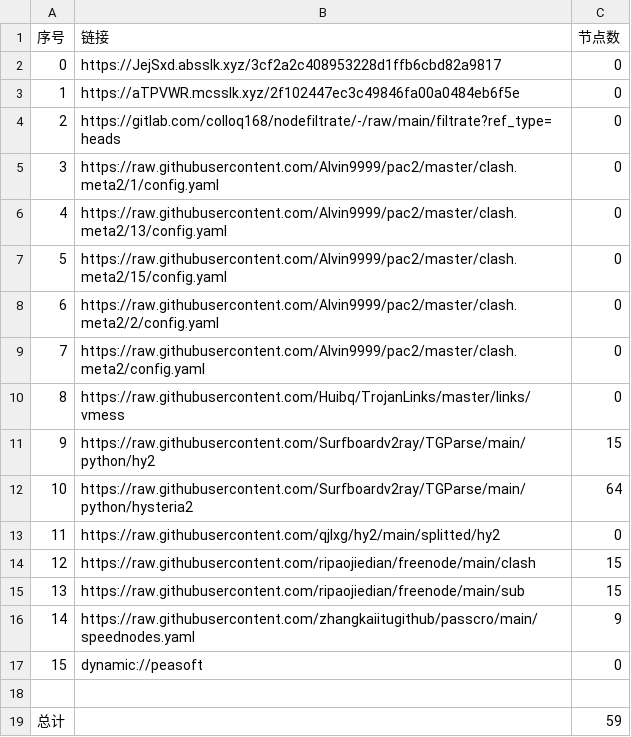
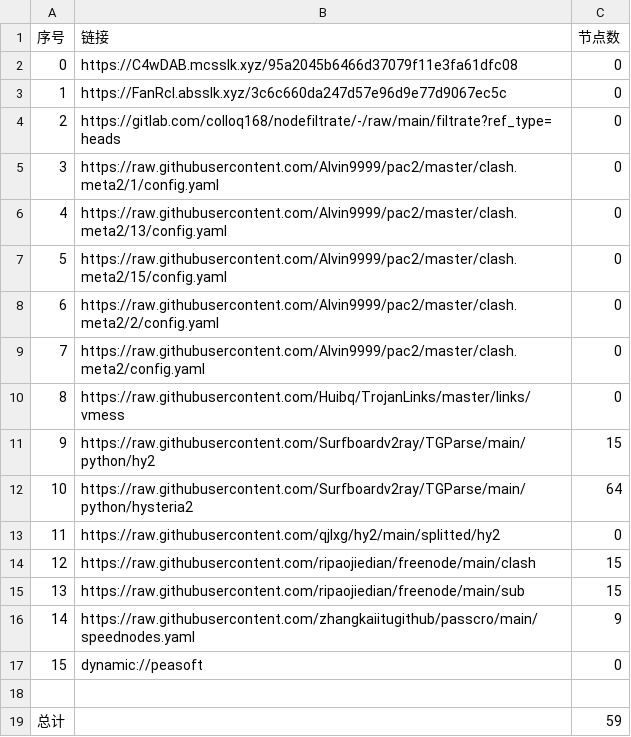
Before and after one commit to wjs-529/AutoMergePublicNodes, a CSV file: list_result.csv, drawn as a sheet.

```diff
--- a/list_result.csv
+++ b/list_result.csv
@@ -1,4 +1,4 @@
 序号,链接,节点数
-0,https://JejSxd.absslk.xyz/3cf2a2c408953228d1ffb6cbd82a9817,0
-1,https://aTPVWR.mcsslk.xyz/2f102447ec3c49846fa00a0484eb6f5e,0
+0,https://C4wDAB.mcsslk.xyz/95a2045b6466d37079f11e3fa61dfc08,0
+1,https://FanRcI.absslk.xyz/3c6c660da247d57e96d9e77d9067ec5c,0
 2,https://gitlab.com/colloq168/nodefiltrate/-/raw/main/filtrate?ref_type=heads,0
```
Also changed, not shown: 3 other files.
